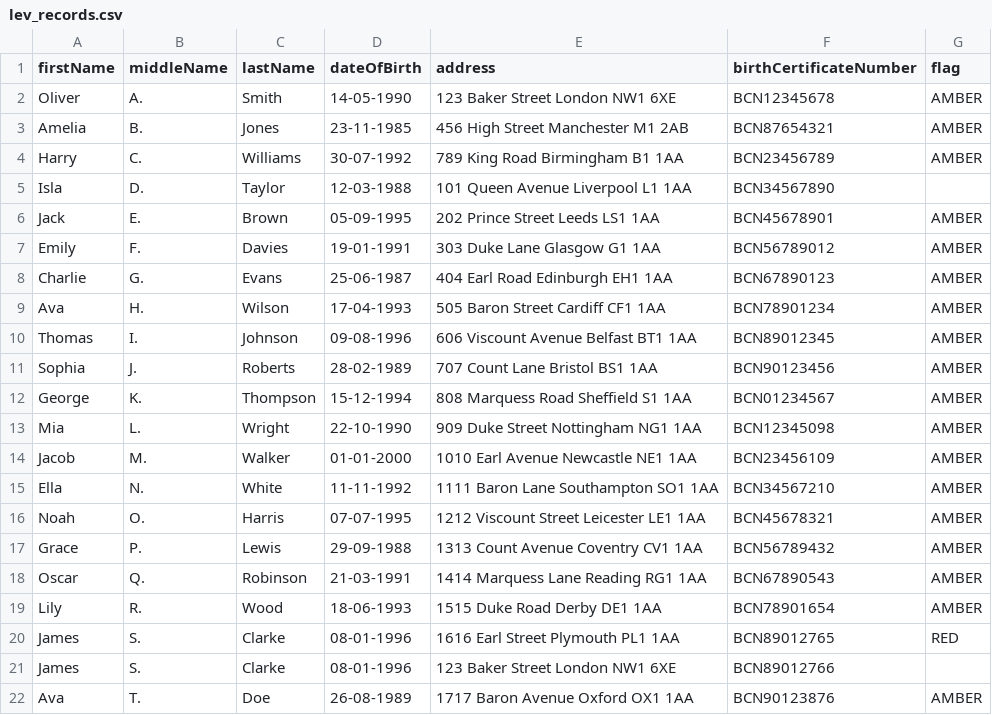
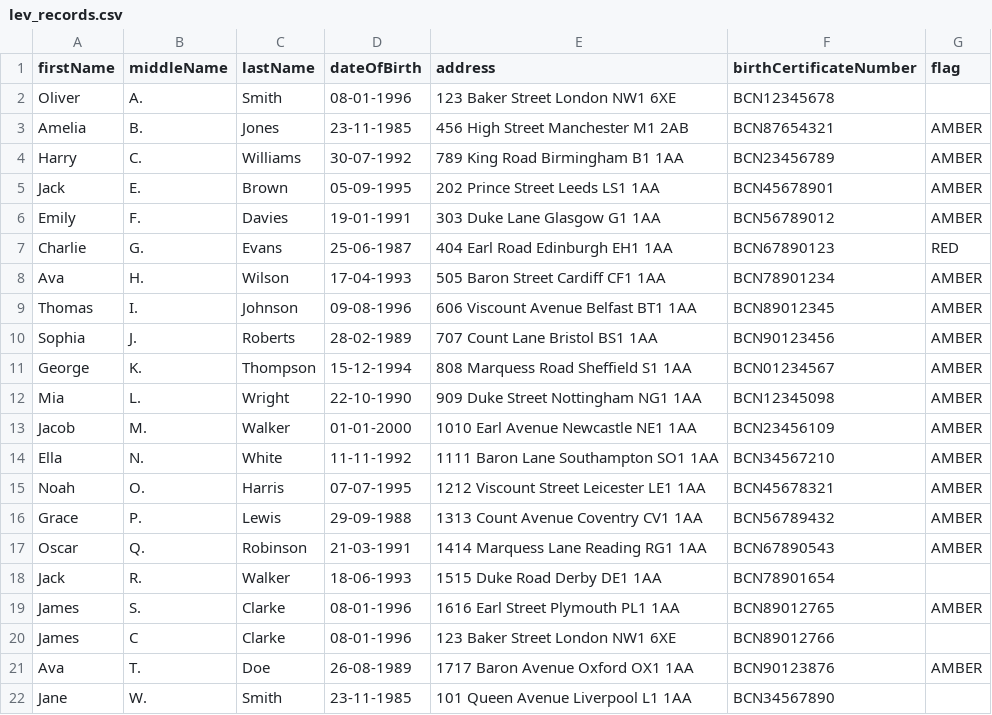
Before and after one commit to JosephSe/icb-back, a CSV file: src/main/resources/lev_records.csv, drawn as a sheet.

```diff
--- a/src/main/resources/lev_records.csv
+++ b/src/main/resources/lev_records.csv
@@ -1,9 +1,8 @@
 firstName,middleName,lastName,dateOfBirth,address,birthCertificateNumber,flag
-Oliver,A.,Smith,14-05-1990,123 Baker Street London NW1 6XE,BCN12345678,AMBER
+Oliver,A.,Smith,08-01-1996,123 Baker Street London NW1 6XE,BCN12345678,
 Amelia,B.,Jones,23-11-1985,456 High Street Manchester M1 2AB,BCN87654321,AMBER
 Harry,C.,Williams,30-07-1992,789 King Road Birmingham B1 1AA,BCN23456789,AMBER
-Isla,D.,Taylor,12-03-1988,101 Queen Avenue Liverpool L1 1AA,BCN34567890,
 Jack,E.,Brown,05-09-1995,202 Prince Street Leeds LS1 1AA,BCN45678901,AMBER
 Emily,F.,Davies,19-01-1991,303 Duke Lane Glasgow G1 1AA,BCN56789012,AMBER
-Charlie,G.,Evans,25-06-1987,404 Earl Road Edinburgh EH1 1AA,BCN67890123,AMBER
+Charlie,G.,Evans,25-06-1987,404 Earl Road Edinburgh EH1 1AA,BCN67890123,RED
 Ava,H.,Wilson,17-04-1993,505 Baron Street Cardiff CF1 1AA,BCN78901234,AMBER
@@ -18,5 +17,6 @@ Grace,P.,Lewis,29-09-1988,1313 Count Avenue Coventry CV1 1AA,BCN56789432,AMBER
 Oscar,Q.,Robinson,21-03-1991,1414 Marquess Lane Reading RG1 1AA,BCN67890543,AMBER
-Lily,R.,Wood,18-06-1993,1515 Duke Road Derby DE1 1AA,BCN78901654,AMBER
-James,S.,Clarke,08-01-1996,1616 Earl Street Plymouth PL1 1AA,BCN89012765,RED
-James,S.,Clarke,08-01-1996,123 Baker Street London NW1 6XE,BCN89012766,
+Jack,R.,Walker,18-06-1993,1515 Duke Road Derby DE1 1AA,BCN78901654,
+James,S.,Clarke,08-01-1996,1616 Earl Street Plymouth PL1 1AA,BCN89012765,AMBER
+James,C,Clarke,08-01-1996,123 Baker Street London NW1 6XE,BCN89012766,
 Ava,T.,Doe,26-08-1989,1717 Baron Avenue Oxford OX1 1AA,BCN90123876,AMBER
+Jane,W.,Smith,23-11-1985,101 Queen Avenue Liverpool L1 1AA,BCN34567890,
```
Also changed, not shown: src/main/resources/driving_licence_records.csv, src/main/resources/ipcs_records.csv, 9 other files.
